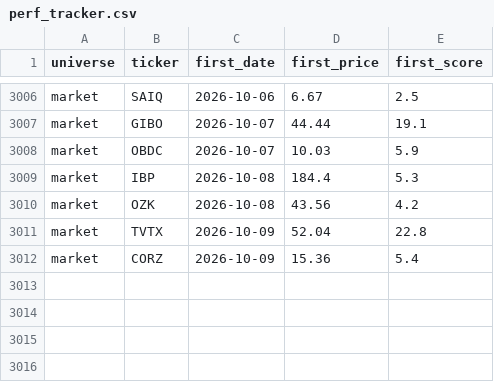
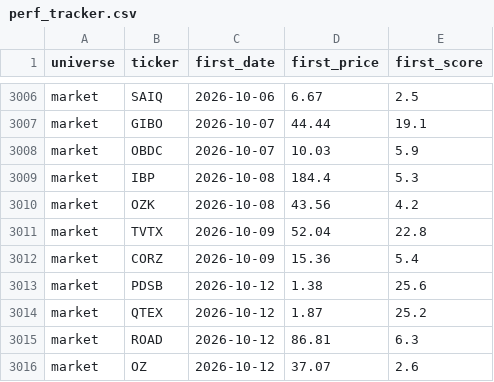
Before and after one commit to ArnaudVarela/TradingScan, a CSV file: perf_tracker.csv, drawn as a sheet; only a part is shown, gaps mark what is left out.

```diff
--- a/perf_tracker.csv
+++ b/perf_tracker.csv
@@ -3012 +3012,5 @@ market,TVTX,2026-10-09,52.04,22.8
 market,CORZ,2026-10-09,15.36,5.4
+market,PDSB,2026-10-12,1.38,25.6
+market,QTEX,2026-10-12,1.87,25.2
+market,ROAD,2026-10-12,86.81,6.3
+market,OZ,2026-10-12,37.07,2.6
```
Also changed, not shown: dashboard/public/thematic_setups.csv, fallen_angel.csv, 5 other files.
